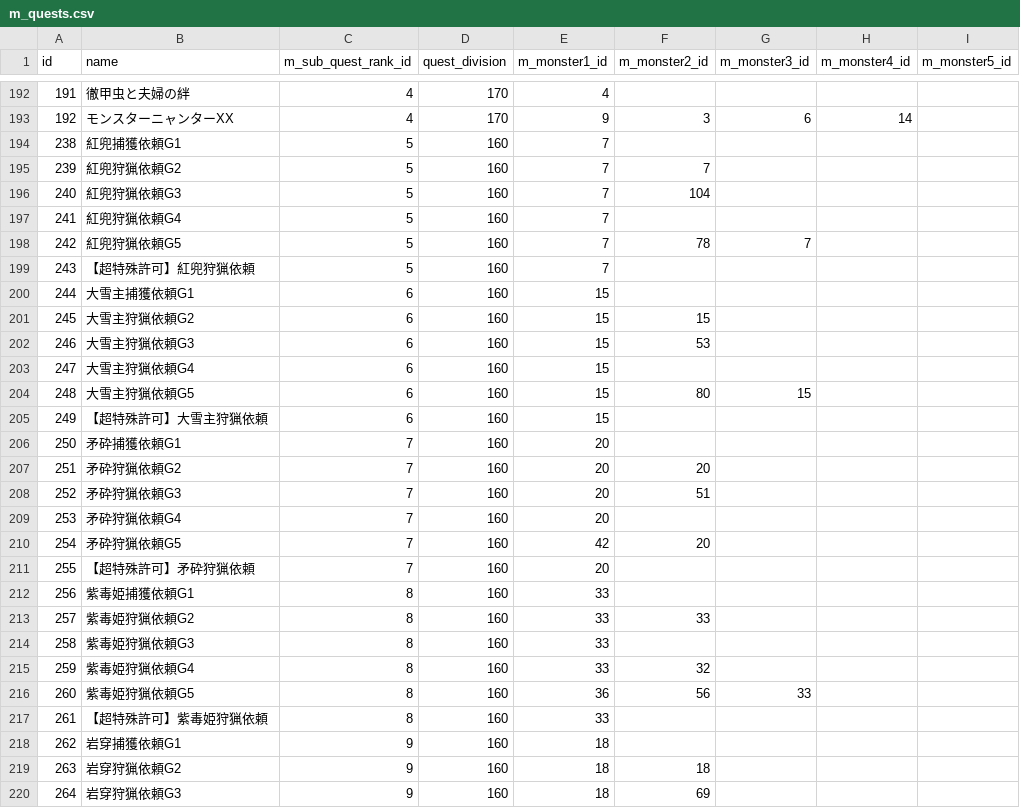
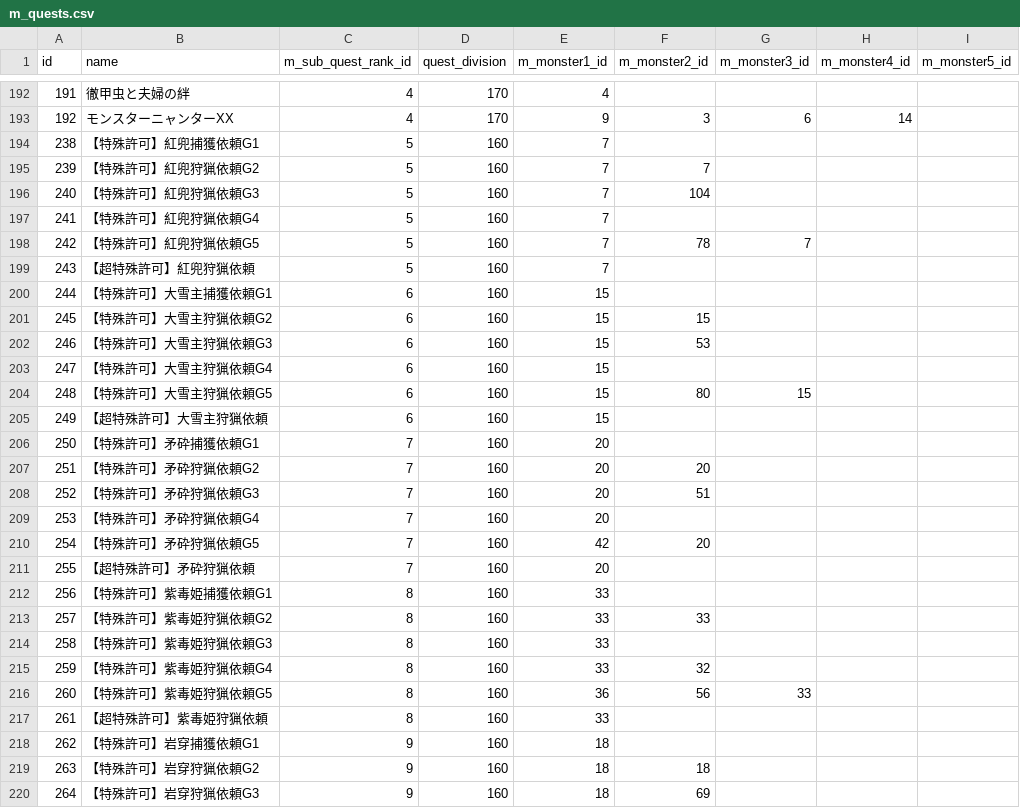
Before and after one commit to froma1216/froma-rails-app-20240204, a CSV file: db/seeds/csv/m_quests.csv, drawn as a sheet; only a part is shown, gaps mark what is left out; the diff covers the shown part only.

Commit message:
MHXX：m_questシード更新

```diff
--- a/db/seeds/csv/m_quests.csv
+++ b/db/seeds/csv/m_quests.csv
@@ -193,28 +193,28 @@ id,name,m_sub_quest_rank_id,quest_division,m_monster1_id,m_monster2_id,m_monster
 192,モンスターニャンターXX,4,170,9,3,6,14,
-238,紅兜捕獲依頼G1,5,160,7,,,,
-239,紅兜狩猟依頼G2,5,160,7,7,,,
-240,紅兜狩猟依頼G3,5,160,7,104,,,
-241,紅兜狩猟依頼G4,5,160,7,,,,
-242,紅兜狩猟依頼G5,5,160,7,78,7,,
+238,【特殊許可】紅兜捕獲依頼G1,5,160,7,,,,
+239,【特殊許可】紅兜狩猟依頼G2,5,160,7,7,,,
+240,【特殊許可】紅兜狩猟依頼G3,5,160,7,104,,,
+241,【特殊許可】紅兜狩猟依頼G4,5,160,7,,,,
+242,【特殊許可】紅兜狩猟依頼G5,5,160,7,78,7,,
 243,【超特殊許可】紅兜狩猟依頼,5,160,7,,,,
-244,大雪主捕獲依頼G1,6,160,15,,,,
-245,大雪主狩猟依頼G2,6,160,15,15,,,
-246,大雪主狩猟依頼G3,6,160,15,53,,,
-247,大雪主狩猟依頼G4,6,160,15,,,,
-248,大雪主狩猟依頼G5,6,160,15,80,15,,
+244,【特殊許可】大雪主捕獲依頼G1,6,160,15,,,,
+245,【特殊許可】大雪主狩猟依頼G2,6,160,15,15,,,
+246,【特殊許可】大雪主狩猟依頼G3,6,160,15,53,,,
+247,【特殊許可】大雪主狩猟依頼G4,6,160,15,,,,
+248,【特殊許可】大雪主狩猟依頼G5,6,160,15,80,15,,
 249,【超特殊許可】大雪主狩猟依頼,6,160,15,,,,
-250,矛砕捕獲依頼G1,7,160,20,,,,
-251,矛砕狩猟依頼G2,7,160,20,20,,,
-252,矛砕狩猟依頼G3,7,160,20,51,,,
-253,矛砕狩猟依頼G4,7,160,20,,,,
-254,矛砕狩猟依頼G5,7,160,42,20,,,
+250,【特殊許可】矛砕捕獲依頼G1,7,160,20,,,,
+251,【特殊許可】矛砕狩猟依頼G2,7,160,20,20,,,
+252,【特殊許可】矛砕狩猟依頼G3,7,160,20,51,,,
+253,【特殊許可】矛砕狩猟依頼G4,7,160,20,,,,
+254,【特殊許可】矛砕狩猟依頼G5,7,160,42,20,,,
 255,【超特殊許可】矛砕狩猟依頼,7,160,20,,,,
-256,紫毒姫捕獲依頼G1,8,160,33,,,,
-257,紫毒姫狩猟依頼G2,8,160,33,33,,,
-258,紫毒姫狩猟依頼G3,8,160,33,,,,
-259,紫毒姫狩猟依頼G4,8,160,33,32,,,
-260,紫毒姫狩猟依頼G5,8,160,36,56,33,,
+256,【特殊許可】紫毒姫捕獲依頼G1,8,160,33,,,,
+257,【特殊許可】紫毒姫狩猟依頼G2,8,160,33,33,,,
+258,【特殊許可】紫毒姫狩猟依頼G3,8,160,33,,,,
+259,【特殊許可】紫毒姫狩猟依頼G4,8,160,33,32,,,
+260,【特殊許可】紫毒姫狩猟依頼G5,8,160,36,56,33,,
 261,【超特殊許可】紫毒姫狩猟依頼,8,160,33,,,,
-262,岩穿捕獲依頼G1,9,160,18,,,,
-263,岩穿狩猟依頼G2,9,160,18,18,,,
-264,岩穿狩猟依頼G3,9,160,18,69,,,
+262,【特殊許可】岩穿捕獲依頼G1,9,160,18,,,,
+263,【特殊許可】岩穿狩猟依頼G2,9,160,18,18,,,
+264,【特殊許可】岩穿狩猟依頼G3,9,160,18,69,,,
```
Also changed, not shown: 67 edited cells elsewhere in this file.
